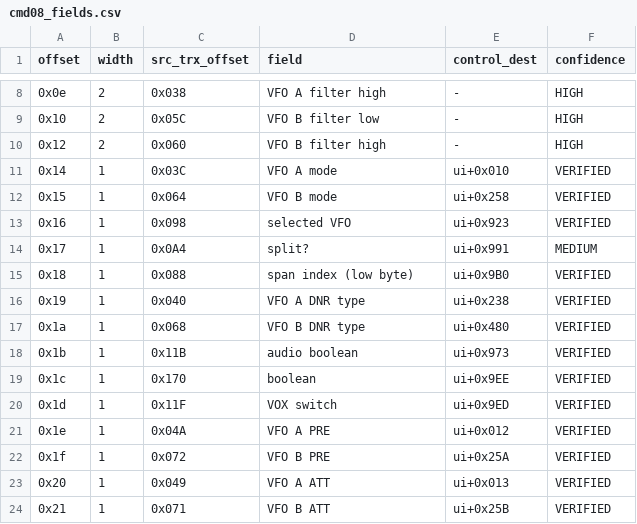
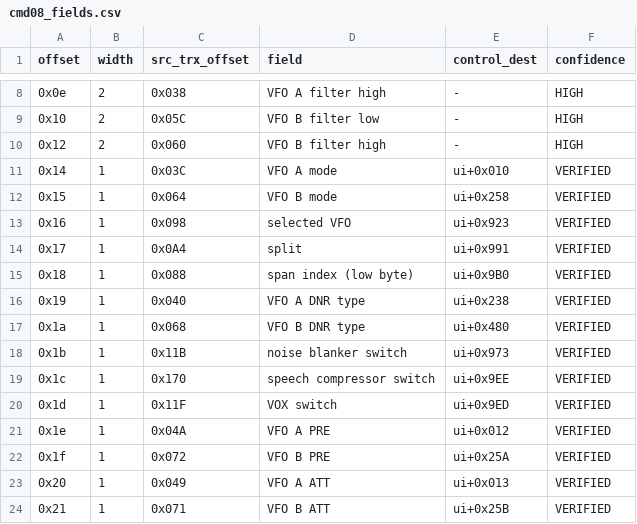
Before and after one commit to fventuri/g7250-base, a CSV file: main_unit/analysis/protocol/cmd08_fields.csv, drawn as a sheet; only a part is shown, gaps mark what is left out.

```diff
--- a/main_unit/analysis/protocol/cmd08_fields.csv
+++ b/main_unit/analysis/protocol/cmd08_fields.csv
@@ -13,3 +13,3 @@ offset,width,src_trx_offset,field,control_dest,confidence
 0x16,1,0x098,selected VFO,ui+0x923,VERIFIED
-0x17,1,0x0A4,split?,ui+0x991,MEDIUM
+0x17,1,0x0A4,split,ui+0x991,VERIFIED
 0x18,1,0x088,span index (low byte),ui+0x9B0,VERIFIED
@@ -17,4 +17,4 @@ offset,width,src_trx_offset,field,control_dest,confidence
 0x1a,1,0x068,VFO B DNR type,ui+0x480,VERIFIED
-0x1b,1,0x11B,audio boolean,ui+0x973,VERIFIED
-0x1c,1,0x170,boolean,ui+0x9EE,VERIFIED
+0x1b,1,0x11B,noise blanker switch,ui+0x973,VERIFIED
+0x1c,1,0x170,speech compressor switch,ui+0x9EE,VERIFIED
 0x1d,1,0x11F,VOX switch,ui+0x9ED,VERIFIED
```
Also changed, not shown: main_unit/analysis/protocol/cmd03_fields.csv, 2 other files.
